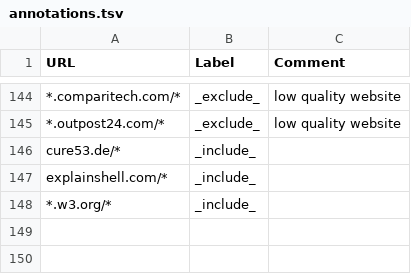
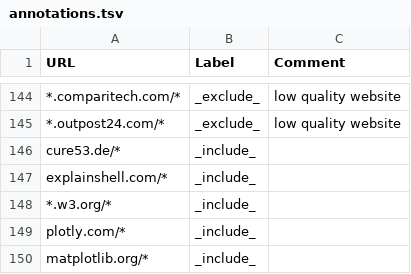
Before and after one commit to simonuvarov/cse, a TSV file: annotations.tsv, drawn as a sheet; only a part is shown, gaps mark what is left out; the diff names each change by its address in the sheet, - before the commit and + after, or states it on an @@ line.

Commit message:
add plotting library websites

```diff
--- a/annotations.tsv
+++ b/annotations.tsv
+row 149: plotly.com/* | _include_
+row 150: matplotlib.org/* | _include_
```
